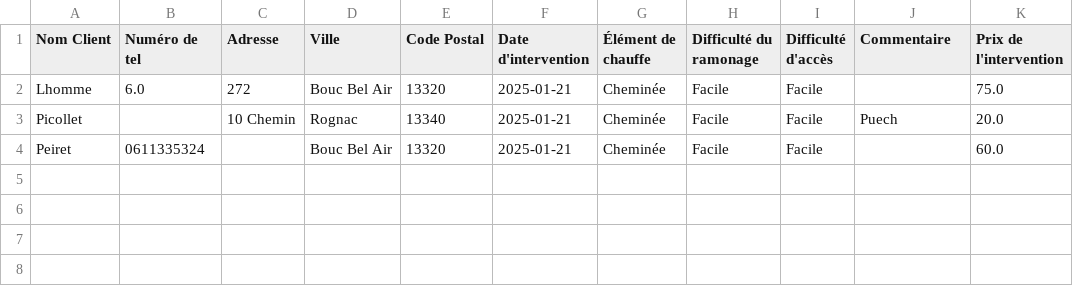
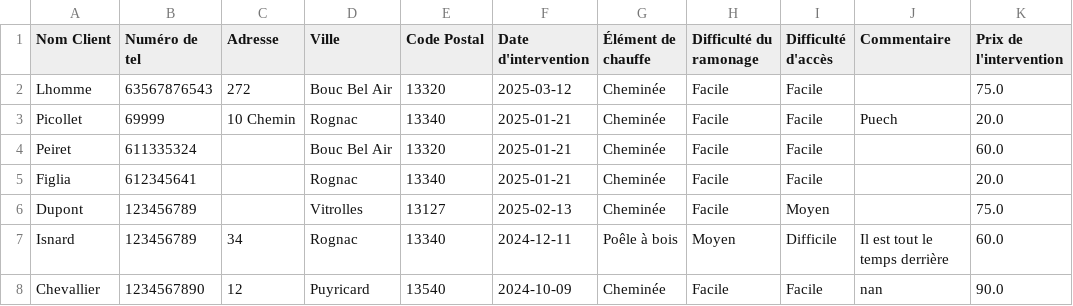
Before and after one commit to Ben934/mon-application-streamlit, a CSV file: Projet/clients.csv, drawn as a sheet.

Commit message:
Add files via upload

```diff
--- a/Projet/clients.csv
+++ b/Projet/clients.csv
@@ -1,4 +1,8 @@
 Nom Client,Numéro de tel,Adresse,Ville,Code Postal,Date d'intervention,Élément de chauffe,Difficulté du ramonage,Difficulté d'accès,Commentaire,Prix de l'intervention
-Lhomme,6.0,272,Bouc Bel Air,13320,2025-01-21,Cheminée,Facile,Facile,,75.0
-Picollet,,10 Chemin,Rognac,13340,2025-01-21,Cheminée,Facile,Facile,Puech,20.0
-Peiret,0611335324,,Bouc Bel Air,13320,2025-01-21,Cheminée,Facile,Facile,,60.0
+Lhomme,63567876543,272,Bouc Bel Air,13320,2025-03-12,Cheminée,Facile,Facile,,75.0
+Picollet,69999,10 Chemin,Rognac,13340,2025-01-21,Cheminée,Facile,Facile,Puech,20.0
+Peiret,611335324,,Bouc Bel Air,13320,2025-01-21,Cheminée,Facile,Facile,,60.0
+Figlia,612345641,,Rognac,13340,2025-01-21,Cheminée,Facile,Facile,,20.0
+Dupont,123456789,,Vitrolles,13127,2025-02-13,Cheminée,Facile,Moyen,,75.0
+Isnard,123456789,34,Rognac,13340,2024-12-11,Poêle à bois,Moyen,Difficile,Il est tout le temps derrière,60.0
+Chevallier,1234567890,12,Puyricard,13540,2024-10-09,Cheminée,Facile,Facile,nan,90.0
```
